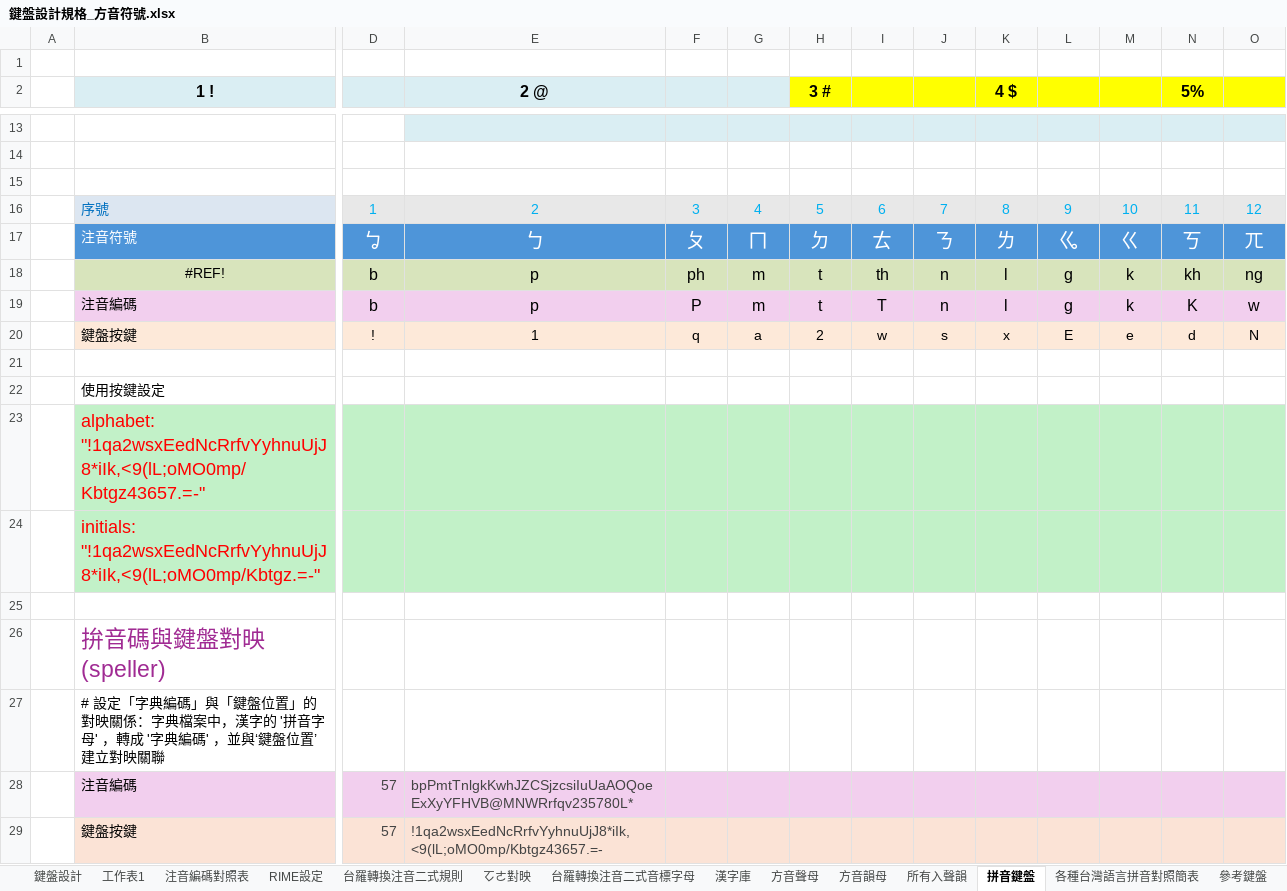
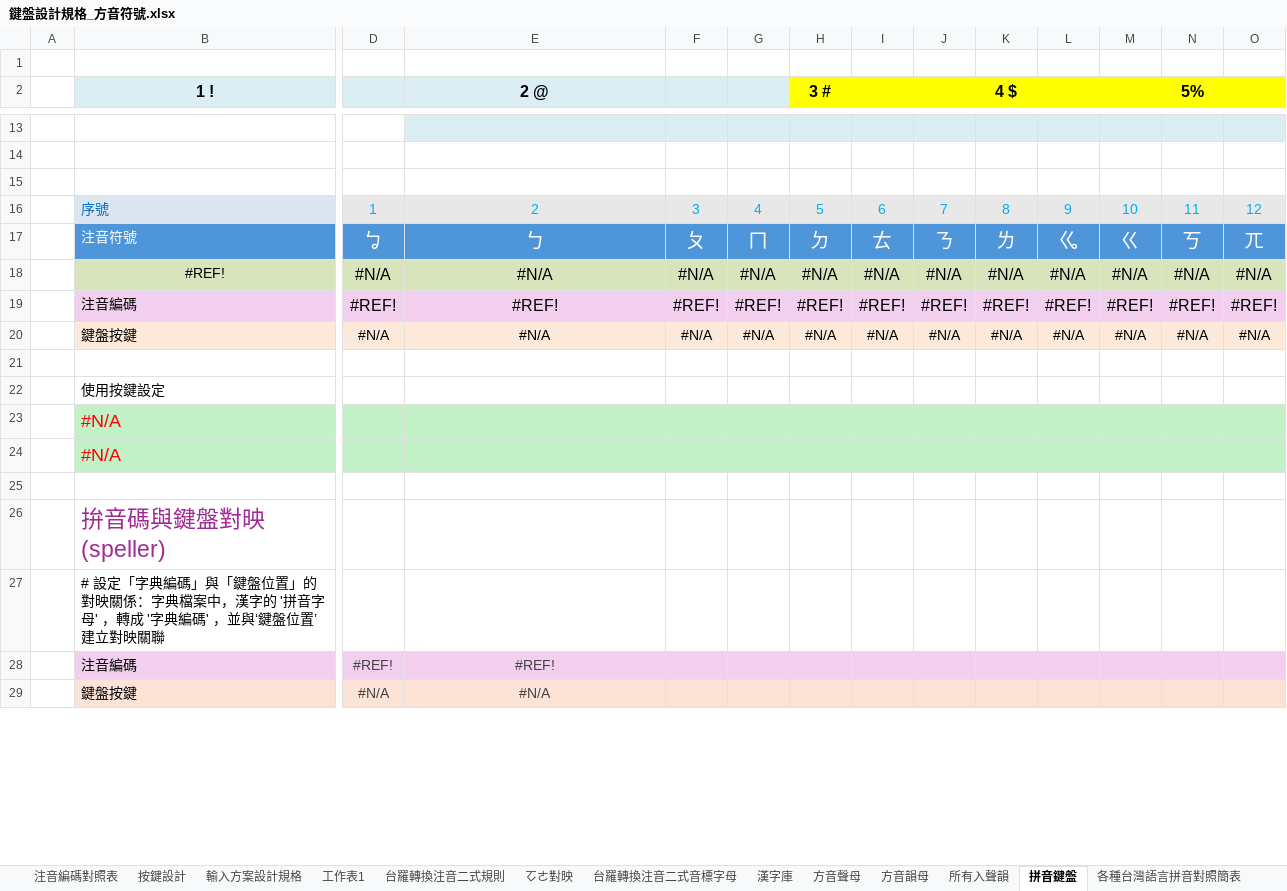
Before and after one commit to AlanJui/rime-tlpa, an Excel workbook: docs/鍵盤設計規格_方音符號.xlsx, sheet 拼音鍵盤, drawn as a sheet; only a part is shown, gaps mark what is left out; values as stored, in another font and other column widths than the file's, no borders; removed rows and columns are numbered as before the commit, all else as after; rows hold the shown columns only; the diff covers the shown part only; the diff names each change by its address in the sheet, - before the commit and + after, or states it on an @@ line.

```diff
--- a/docs/鍵盤設計規格_方音符號.xlsx (sheet 拼音鍵盤)
+++ b/docs/鍵盤設計規格_方音符號.xlsx (sheet 拼音鍵盤)
-sheet tab: 鍵盤設計
+sheet tab: 按鍵設計
-sheet tab: RIME設定
+sheet tab: 輸入方案設計規格
@@ sheet tab order changed: 注音編碼對照表 | 按鍵設計 | 輸入方案設計規格 | 工作表1 | 台羅轉換注音二式規則 | ㆦㄜ對映 | 台羅轉換注音二式音標字母 | 漢字庫 | 方音聲母 | 方音韻母 | 所有入聲韻 | 拼音鍵盤 | 各種台灣語言拼音對照簡表 @@
-row 18:  | #REF! | b | p | ph | m | t | th | n | l | g | k | kh | ng
-row 19:  | 注音編碼 | b | p | P | m | t | T | n | l | g | k | K | w
-row 20:  | 鍵盤按鍵 | ! | 1 | q | a | 2 | w | s | x | E | e | d | N
+row 18:  | #REF! | #N/A | #N/A | #N/A | #N/A | #N/A | #N/A | #N/A | #N/A | #N/A | #N/A | #N/A | #N/A
+row 19:  | 注音編碼 | #REF! | #REF! | #REF! | #REF! | #REF! | #REF! | #REF! | #REF! | #REF! | #REF! | #REF! | #REF!
+row 20:  | 鍵盤按鍵 | #N/A | #N/A | #N/A | #N/A | #N/A | #N/A | #N/A | #N/A | #N/A | #N/A | #N/A | #N/A
-row 23:  | alphabet: "!1qa2wsxEedNcRrfvYyhnuUjJ8*iIk,<9(lL;oMO0mp/Kbtgz43657.=-"
+row 23:  | #N/A
-B24 (1 !): initials: "!1qa2wsxEedNcRrfvYyhnuUjJ8*iIk,<9(lL;oMO0mp/Kbtgz.=-"
+B24 (1 !): #N/A
-row 28:  | 注音編碼 | 57 | bpPmtTnlgkKwhJZCSjzcsiIuUaAOQoeExXyYFHVB@MNWRrfqv235780L*
-row 29:  | 鍵盤按鍵 | 57 | !1qa2wsxEedNcRrfvYyhnuUjJ8*iIk,<9(lL;oMO0mp/Kbtgz43657.=-
+row 28:  | 注音編碼 | #REF! | #REF!
+row 29:  | 鍵盤按鍵 | #N/A | #N/A
```
Also changed, not shown: 5 added rows, 5 removed rows, 3 edited cells and cell formats elsewhere in this sheet, sheet 輸入方案設計規格, sheet 按鍵設計, sheet 注音編碼對照表, 1 other file.
